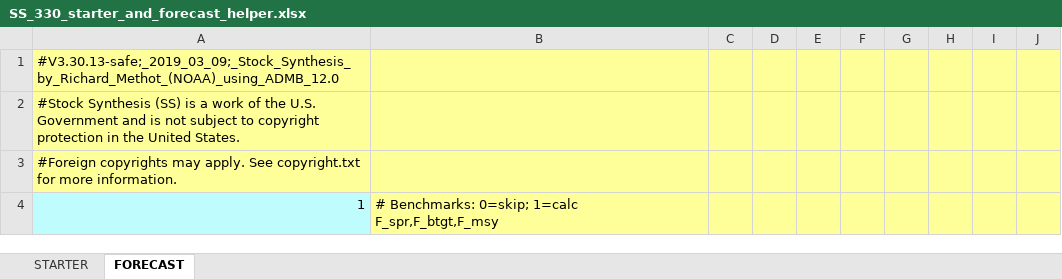
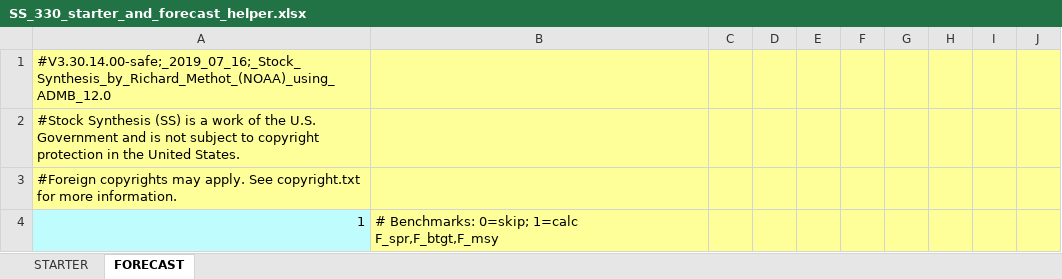
Before and after one commit to nmfs-ost/ss3-doc, an Excel workbook: Helper_Spreadsheets/SS_330_starter_and_forecast_helper.xlsx, sheet FORECAST, drawn as a sheet; only a part is shown; values as stored, in another font and other column widths than the file's, no borders; charts and pictures not drawn; the diff names each change by its address in the sheet, - before the commit and + after, or states it on an @@ line.

```diff
--- a/Helper_Spreadsheets/SS_330_starter_and_forecast_helper.xlsx (sheet FORECAST)
+++ b/Helper_Spreadsheets/SS_330_starter_and_forecast_helper.xlsx (sheet FORECAST)
-A1: #V3.30.13-safe;_2019_03_09;_Stock_Synthesis_by_Richard_Methot_(NOAA)_using_ADMB_12.0
+A1: #V3.30.14.00-safe;_2019_07_16;_Stock_Synthesis_by_Richard_Methot_(NOAA)_using_ADMB_12.0
```
Also changed, not shown: sheet STARTER, Helper_Spreadsheets/SS_330_control_helper.xlsx, Helper_Spreadsheets/SS_330_data_helper.xlsx.
